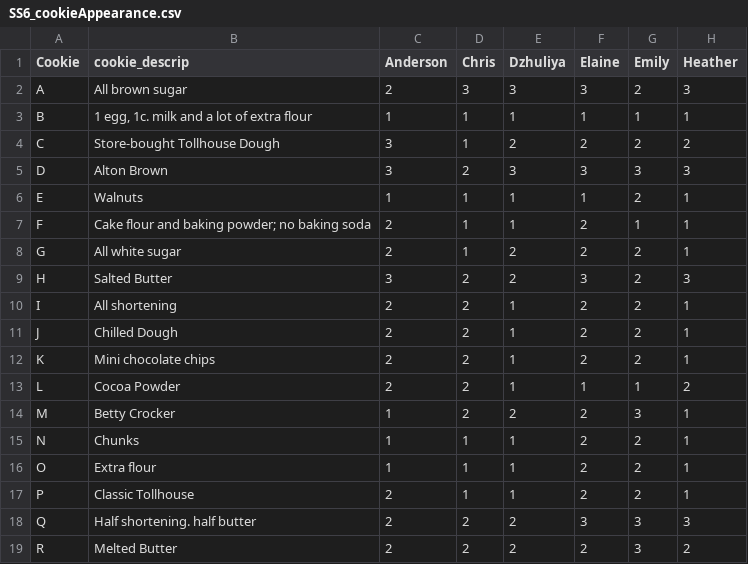
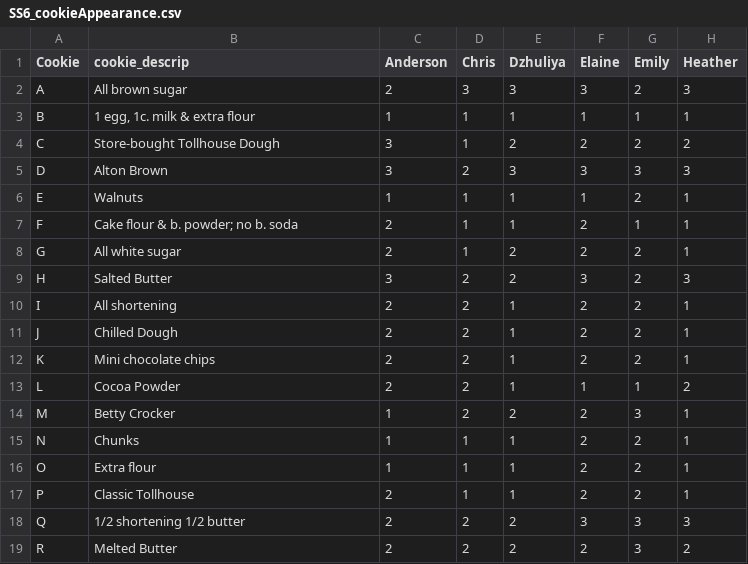
Before and after one commit to dborncamp/ScienceSaturday, a CSV file: data/SS6_cookieAppearance.csv, drawn as a sheet; only a part is shown; the diff names each change by its address in the sheet, - before the commit and + after, or states it on an @@ line.

Commit message:
Changed labels in data files to make plots more readable.

```diff
--- a/data/SS6_cookieAppearance.csv
+++ b/data/SS6_cookieAppearance.csv
-B3 (cookie_descrip): 1 egg, 1c. milk and a lot of extra flour
+B3 (cookie_descrip): 1 egg, 1c. milk & extra flour
-B7 (cookie_descrip): Cake flour and baking powder; no baking soda
+B7 (cookie_descrip): Cake flour & b. powder; no b. soda
-B18 (cookie_descrip): Half shortening. half butter
+B18 (cookie_descrip): 1/2 shortening 1/2 butter
```
Also changed, not shown: data/SS6_cookieBite.csv, data/SS6_cookieChocolateFlavor.csv, 5 other files.
